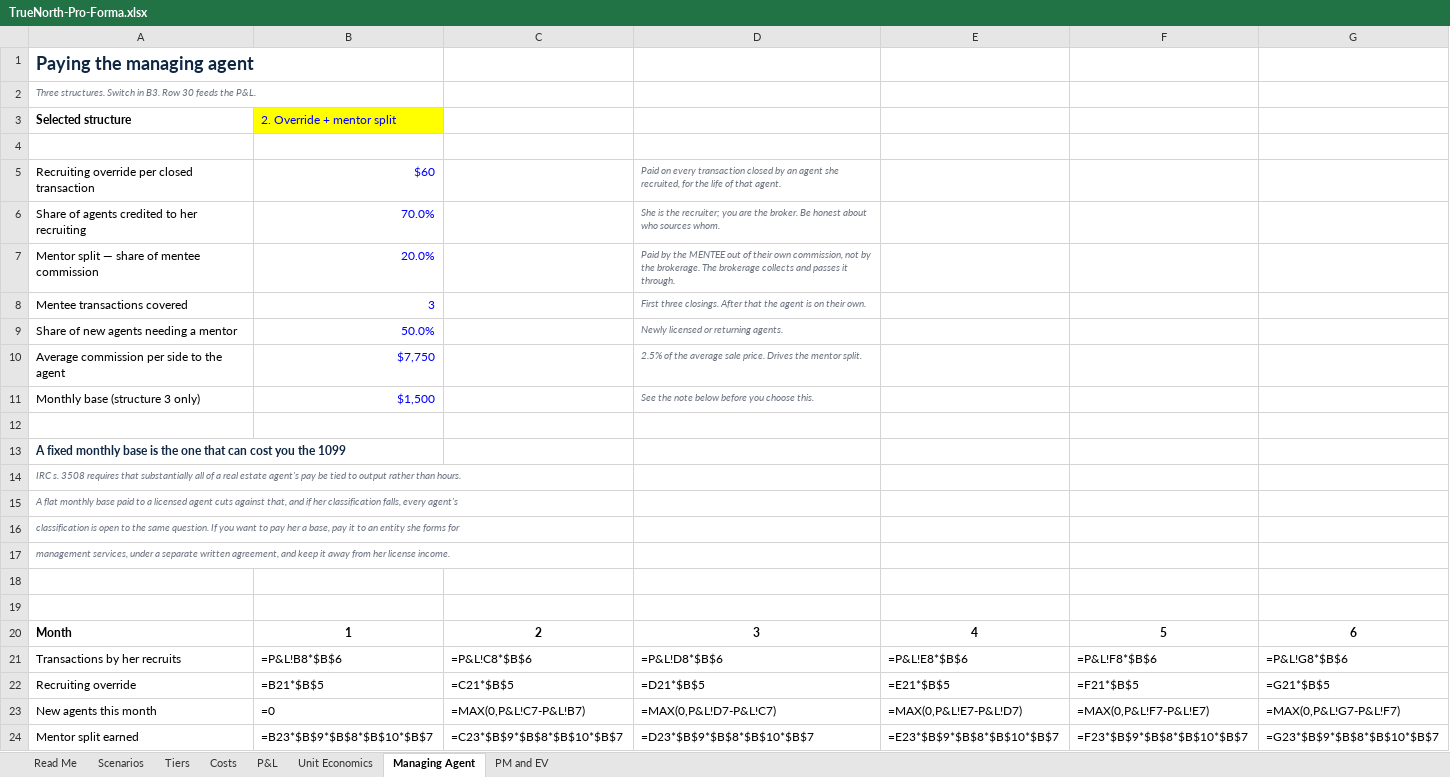
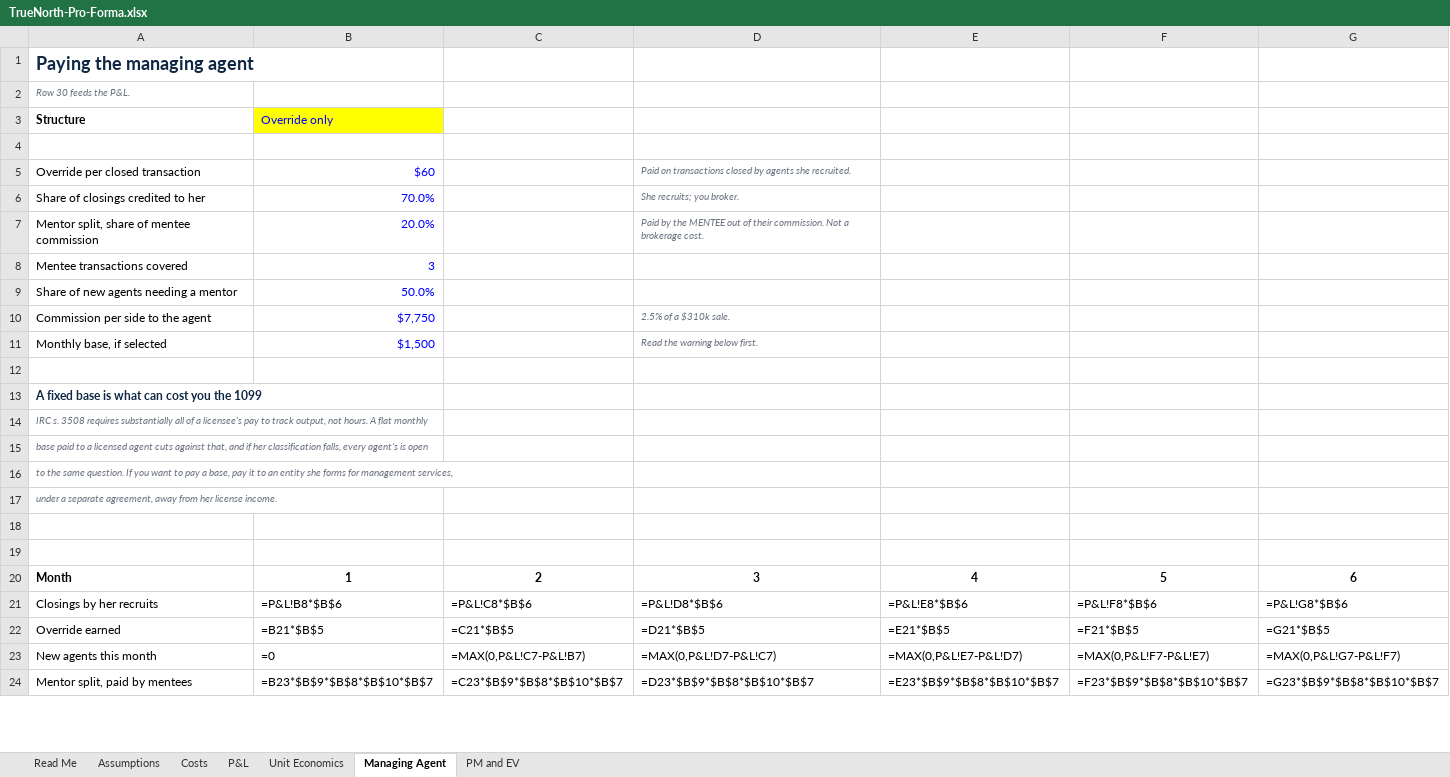
Before and after one commit to amirt2812/truenorth-pm, an Excel workbook: finance/TrueNorth-Pro-Forma.xlsx, sheet Managing Agent, drawn as a sheet; only a part is shown; values as stored, in another font and other column widths than the file's, no borders; formulas without a stored value are shown as written; removed rows and columns are numbered as before the commit, all else as after; rows hold the shown columns only; the diff covers the shown part only; the diff names each change by its address in the sheet, - before the commit and + after, or states it on an @@ line.

```diff
--- a/finance/TrueNorth-Pro-Forma.xlsx (sheet Managing Agent)
+++ b/finance/TrueNorth-Pro-Forma.xlsx (sheet Managing Agent)
-sheet tab: Scenarios
+sheet tab: Assumptions
-sheet tab: Tiers
-A2: Three structures. Switch in B3. Row 30 feeds the P&L.
+A2: Row 30 feeds the P&L.
-row 3: Selected structure | 2. Override + mentor split
+row 3: Structure | Override only
-A5: Recruiting override per closed transaction
+A5: Override per closed transaction
-D5: Paid on every transaction closed by an agent she recruited, for the life of that agent.
+D5: Paid on transactions closed by agents she recruited.
-A6: Share of agents credited to her recruiting
+A6: Share of closings credited to her
-D6: She is the recruiter; you are the broker. Be honest about who sources whom.
+D6: She recruits; you broker.
-A7: Mentor split — share of mentee commission
+A7: Mentor split, share of mentee commission
-D7: …of their own commission, not by the brokerage. The brokerage collects and passes it through.
+D7: …of their commission. Not a brokerage cost.
-D8: First three closings. After that the agent is on their own.
+D8: (empty)
-D9: Newly licensed or returning agents.
+D9: (empty)
-A10: Average commission per side to the agent
+A10: Commission per side to the agent
-D10: 2.5% of the average sale price. Drives the mentor split.
+D10: 2.5% of a $310k sale.
-A11: Monthly base (structure 3 only)
+A11: Monthly base, if selected
-D11: See the note below before you choose this.
+D11: Read the warning below first.
-A13: A fixed monthly base is the one that can cost…
+A13: A fixed base is what can cost…
-A14: …3508 requires that substantially all of a real estate agent's pay be tied to output rather than hours.
+A14: …3508 requires substantially all of a licensee's pay to track output, not hours. A flat monthly
-A15: A flat monthly base paid to a licensed agent cuts against that, and if her classification falls, every agent's
+A15: base paid to a licensed agent cuts against that, and if her classification falls, every agent's is open
-A16: classification is open to the same question. If you want to pay her a base, pay it to an entity she forms for
+A16: to the same question. If you want to pay a base, pay it to an entity she forms for management services,
-A17: management services, under a separate written agreement, and keep it away from…
+A17: under a separate agreement, away from…
-A21: Transactions by her recruits
+A21: Closings by her recruits
-A22: Recruiting override
+A22: Override earned
-A24: Mentor split earned
+A24: Mentor split, paid by mentees
```
Also changed, not shown: 5 added rows, 5 removed rows and 27 edited cells elsewhere in this sheet, sheet P&L, sheet Costs, sheet Unit Economics, sheet Assumptions, sheet PM and EV, sheet Read Me, 1 other file.
